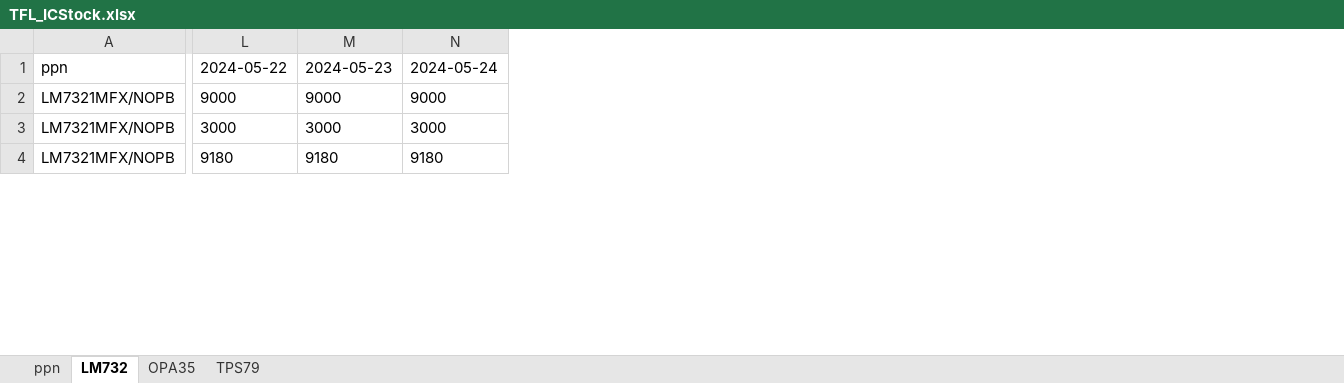
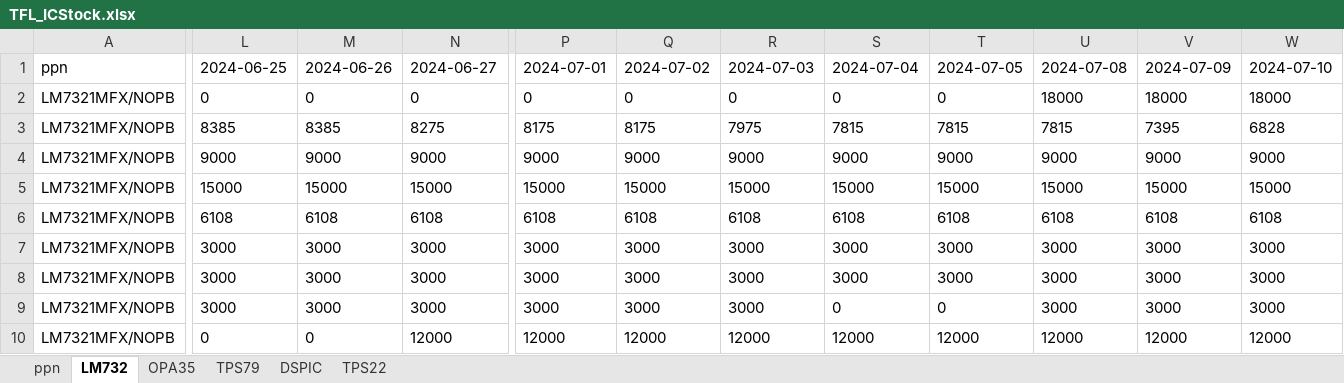
Before and after one commit to gree180160/YJCX_AI, an Excel workbook: IC_stock/TFL_ICStock.xlsx, sheet LM732, drawn as a sheet; only a part is shown, gaps mark what is left out; values as stored, in another font and other column widths than the file's, no borders; addresses are those after the commit; rows hold the shown columns only; the diff covers the shown part only; the diff names each change by its address in the sheet, - before the commit and + after, or states it on an @@ line.

```diff
--- a/IC_stock/TFL_ICStock.xlsx (sheet LM732)
+++ b/IC_stock/TFL_ICStock.xlsx (sheet LM732)
+sheet tab: DSPIC
+sheet tab: TPS22
+column P, row 1: 2024-07-01; row 4: 9000; rows 9-10: 3000 | 12000
+column Q, row 1: 2024-07-02; row 4: 9000; rows 9-10: 3000 | 12000
+column R, row 1: 2024-07-03; row 4: 9000; rows 9-10: 3000 | 12000
+column S, row 1: 2024-07-04; row 4: 9000; rows 9-10: 0 | 12000
+column T, row 1: 2024-07-05; row 4: 9000; rows 9-10: 0 | 12000
+column U, row 1: 2024-07-08; row 4: 9000; rows 9-10: 3000 | 12000
+column V, row 1: 2024-07-09; row 4: 9000; rows 9-10: 3000 | 12000
+column W, row 1: 2024-07-10; row 4: 9000; rows 9-10: 3000 | 12000
-L1: 2024-05-22
+L1: 2024-06-25
-M1: 2024-05-23
+M1: 2024-06-26
-N1: 2024-05-24
+N1: 2024-06-27
+row 2: LM7321MFX/NOPB | 0 | 0 | 0 | 0 | 0 | 0 | 0 | 0 | 18000 | 18000 | 18000
+row 3: LM7321MFX/NOPB | 8385 | 8385 | 8275 | 8175 | 8175 | 7975 | 7815 | 7815 | 7815 | 7395 | 6828
+row 5: LM7321MFX/NOPB | 15000 | 15000 | 15000 | 15000 | 15000 | 15000 | 15000 | 15000 | 15000 | 15000 | 15000
+row 6: LM7321MFX/NOPB | 6108 | 6108 | 6108 | 6108 | 6108 | 6108 | 6108 | 6108 | 6108 | 6108 | 6108
+row 7: LM7321MFX/NOPB | 3000 | 3000 | 3000 | 3000 | 3000 | 3000 | 3000 | 3000 | 3000 | 3000 | 3000
+row 8: LM7321MFX/NOPB | 3000 | 3000 | 3000 | 3000 | 3000 | 3000 | 3000 | 3000 | 3000 | 3000 | 3000
-L10: 9180
+L10: 0
-M10: 9180
+M10: 0
-N10: 9180
+N10: 12000
```
Also changed, not shown: 8 added rows, 6 removed rows, 1 moved row, 44 edited cells and cell formats elsewhere in this sheet, sheet TPS79, sheet OPA35, sheet ppn, 39 other files.
